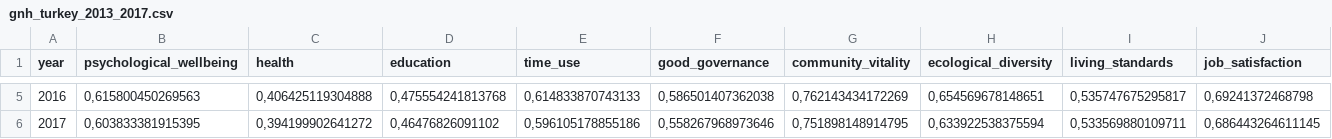
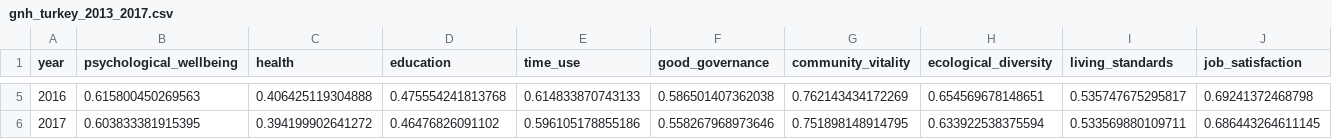
Before and after one commit to kazimanil/tma, a CSV file: agg_data/gnh_turkey_2013_2017.csv, drawn as a sheet; only a part is shown, gaps mark what is left out; the diff covers the shown part only; the diff names each change by its address in the sheet, - before the commit and + after, or states it on an @@ line.

```diff
--- a/agg_data/gnh_turkey_2013_2017.csv
+++ b/agg_data/gnh_turkey_2013_2017.csv
-B5 (psychological_wellbeing): 0,615800450269563
+B5 (psychological_wellbeing): 0.615800450269563
-C5 (health): 0,406425119304888
+C5 (health): 0.406425119304888
-D5 (education): 0,475554241813768
+D5 (education): 0.475554241813768
-E5 (time_use): 0,614833870743133
+E5 (time_use): 0.614833870743133
-F5 (good_governance): 0,586501407362038
+F5 (good_governance): 0.586501407362038
-G5 (community_vitality): 0,762143434172269
+G5 (community_vitality): 0.762143434172269
-H5 (ecological_diversity): 0,654569678148651
+H5 (ecological_diversity): 0.654569678148651
-I5 (living_standards): 0,535747675295817
+I5 (living_standards): 0.535747675295817
-J5 (job_satisfaction): 0,69241372468798
+J5 (job_satisfaction): 0.69241372468798
-B6 (psychological_wellbeing): 0,603833381915395
+B6 (psychological_wellbeing): 0.603833381915395
-C6 (health): 0,394199902641272
+C6 (health): 0.394199902641272
-D6 (education): 0,46476826091102
+D6 (education): 0.46476826091102
-E6 (time_use): 0,596105178855186
+E6 (time_use): 0.596105178855186
-F6 (good_governance): 0,558267968973646
+F6 (good_governance): 0.558267968973646
-G6 (community_vitality): 0,751898148914795
+G6 (community_vitality): 0.751898148914795
-H6 (ecological_diversity): 0,633922538375594
+H6 (ecological_diversity): 0.633922538375594
-I6 (living_standards): 0,533569880109711
+I6 (living_standards): 0.533569880109711
-J6 (job_satisfaction): 0,686443264611145
+J6 (job_satisfaction): 0.686443264611145
```
Also changed, not shown: 32 edited cells elsewhere in this file, 4 other files.
